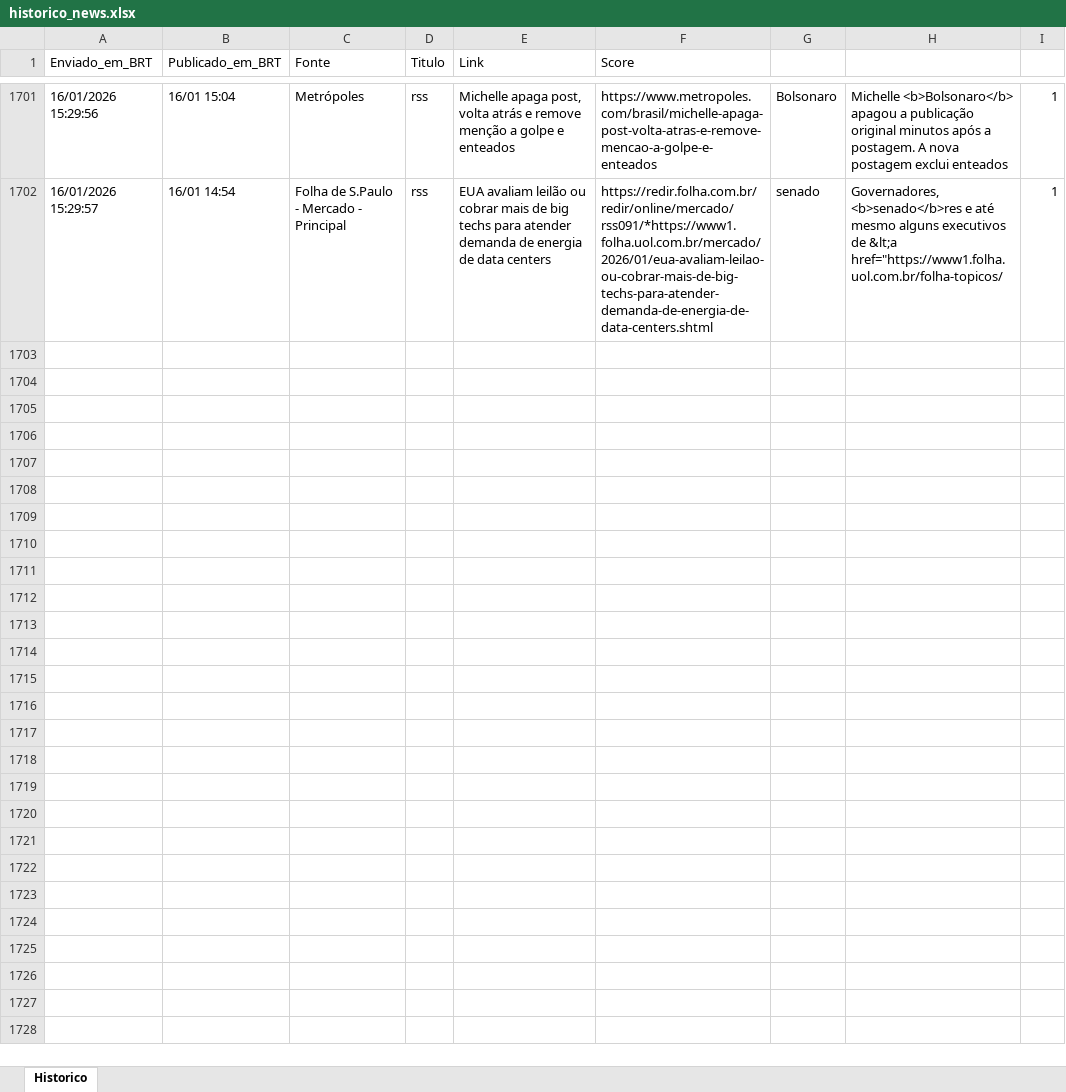
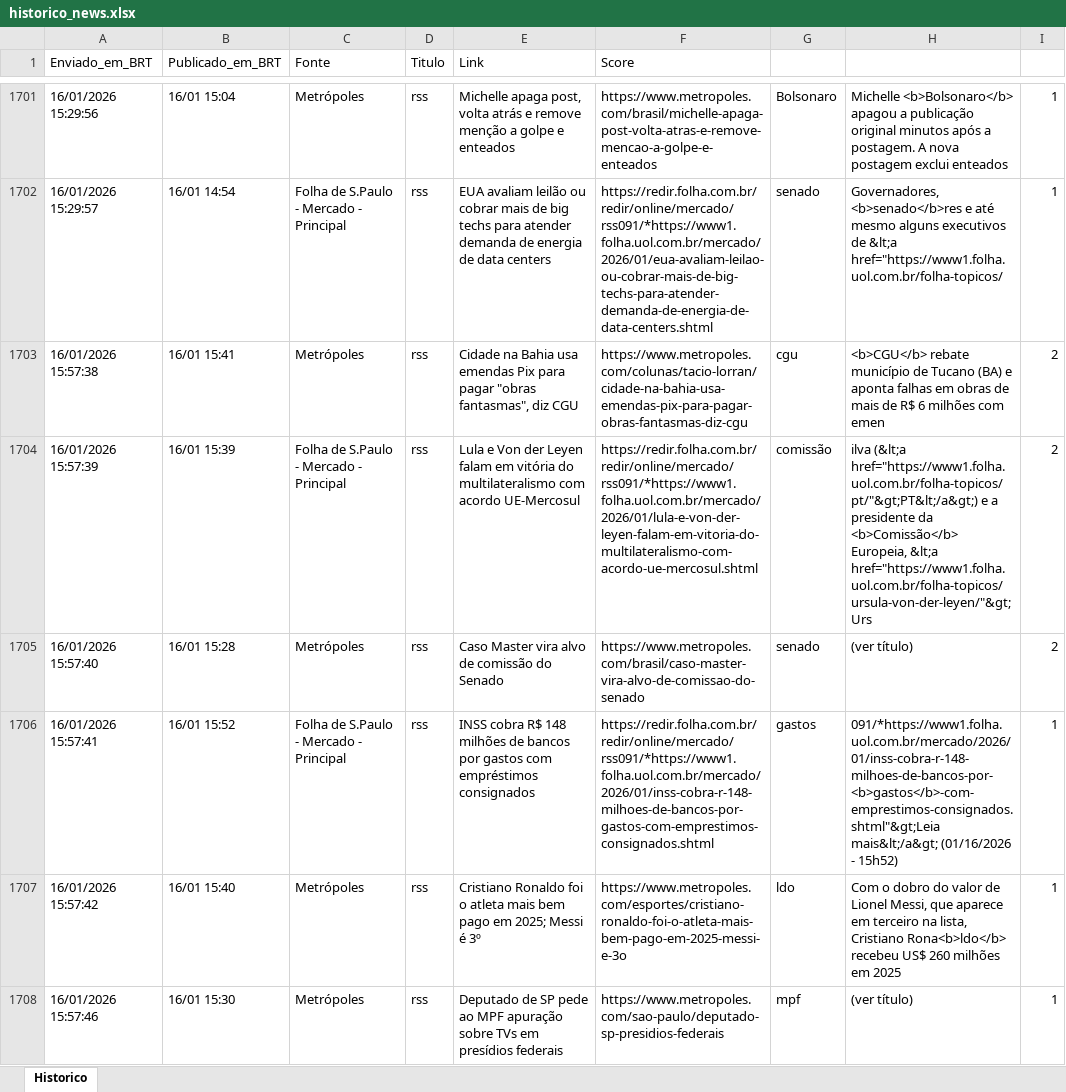
Before and after one commit to LucasPin45/ZanattaNews, an Excel workbook: historico_news.xlsx, sheet Historico, drawn as a sheet; only a part is shown, gaps mark what is left out; values as stored, in another font and other column widths than the file's, no borders; the diff names each change by its address in the sheet, - before the commit and + after, or states it on an @@ line.

```diff
--- a/historico_news.xlsx (sheet Historico)
+++ b/historico_news.xlsx (sheet Historico)
+row 1703: 16/01/2026 15:57:38 | 16/01 15:41 | Metrópoles | rss | Cidade na Bahia usa emendas Pix para pagar "obras fantasmas", diz CGU | https://www.metropoles.com/colunas/tacio-lorran/cidade-na-bahia-usa-emendas-pix-para-pagar-obras-fantasmas-diz-cgu | cgu | <b>CGU</b> rebate município de Tucano (BA) e aponta falhas em obras de mais de R$ 6 milhões com emen | 2
+row 1704: 16/01/2026 15:57:39 | 16/01 15:39 | Folha de S.Paulo - Mercado - Principal | rss | Lula e Von der Leyen falam em vitória do multilateralismo com acordo UE-Mercosul | https://redir.folha.com.br/redir/online/mercado/rss091/*https://www1.folha.uol.com.br/mercado/2026/01/lula-e-von-der-leyen-falam-em-vitoria-do-multilateralismo-com-acordo-ue-mercosul.shtml | comissão | ilva (&lt;a href="https://www1.folha.uol.com.br/folha-topicos/pt/"&gt;PT&lt;/a&gt;) e a presidente da <b>Comissão</b> Europeia, &lt;a href="https://www1.folha.uol.com.br/folha-topicos/ursula-von-der-leyen/"&gt;Urs | 2
+row 1705: 16/01/2026 15:57:40 | 16/01 15:28 | Metrópoles | rss | Caso Master vira alvo de comissão do Senado | https://www.metropoles.com/brasil/caso-master-vira-alvo-de-comissao-do-senado | senado | (ver título) | 2
+row 1706: 16/01/2026 15:57:41 | 16/01 15:52 | Folha de S.Paulo - Mercado - Principal | rss | INSS cobra R$ 148 milhões de bancos por gastos com empréstimos consignados | https://redir.folha.com.br/redir/online/mercado/rss091/*https://www1.folha.uol.com.br/mercado/2026/01/inss-cobra-r-148-milhoes-de-bancos-por-gastos-com-emprestimos-consignados.shtml | gastos | 091/*https://www1.folha.uol.com.br/mercado/2026/01/inss-cobra-r-148-milhoes-de-bancos-por-<b>gastos</b>-com-emprestimos-consignados.shtml"&gt;Leia mais&lt;/a&gt; (01/16/2026 - 15h52) | 1
+row 1707: 16/01/2026 15:57:42 | 16/01 15:40 | Metrópoles | rss | Cristiano Ronaldo foi o atleta mais bem pago em 2025; Messi é 3º | https://www.metropoles.com/esportes/cristiano-ronaldo-foi-o-atleta-mais-bem-pago-em-2025-messi-e-3o | ldo | Com o dobro do valor de Lionel Messi, que aparece em terceiro na lista, Cristiano Rona<b>ldo</b> recebeu US$ 260 milhões em 2025 | 1
+row 1708: 16/01/2026 15:57:46 | 16/01 15:30 | Metrópoles | rss | Deputado de SP pede ao MPF apuração sobre TVs em presídios federais | https://www.metropoles.com/sao-paulo/deputado-sp-presidios-federais | mpf | (ver título) | 1
```
Also changed, not shown: 1 other file.
